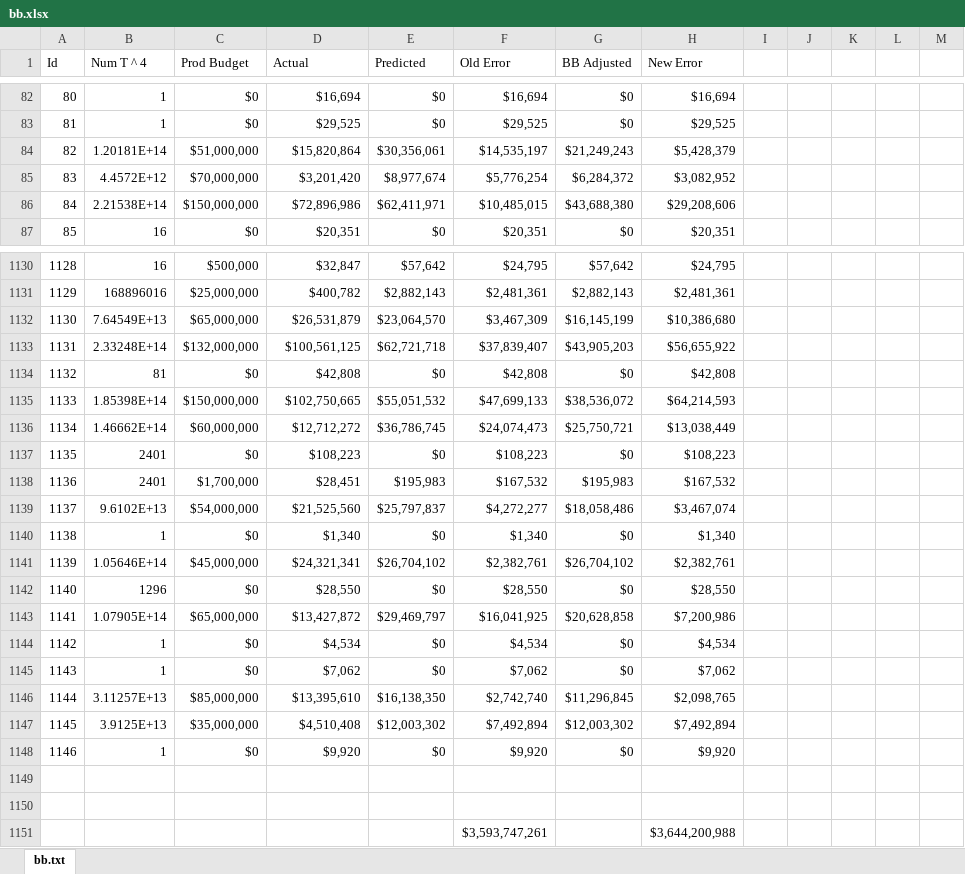
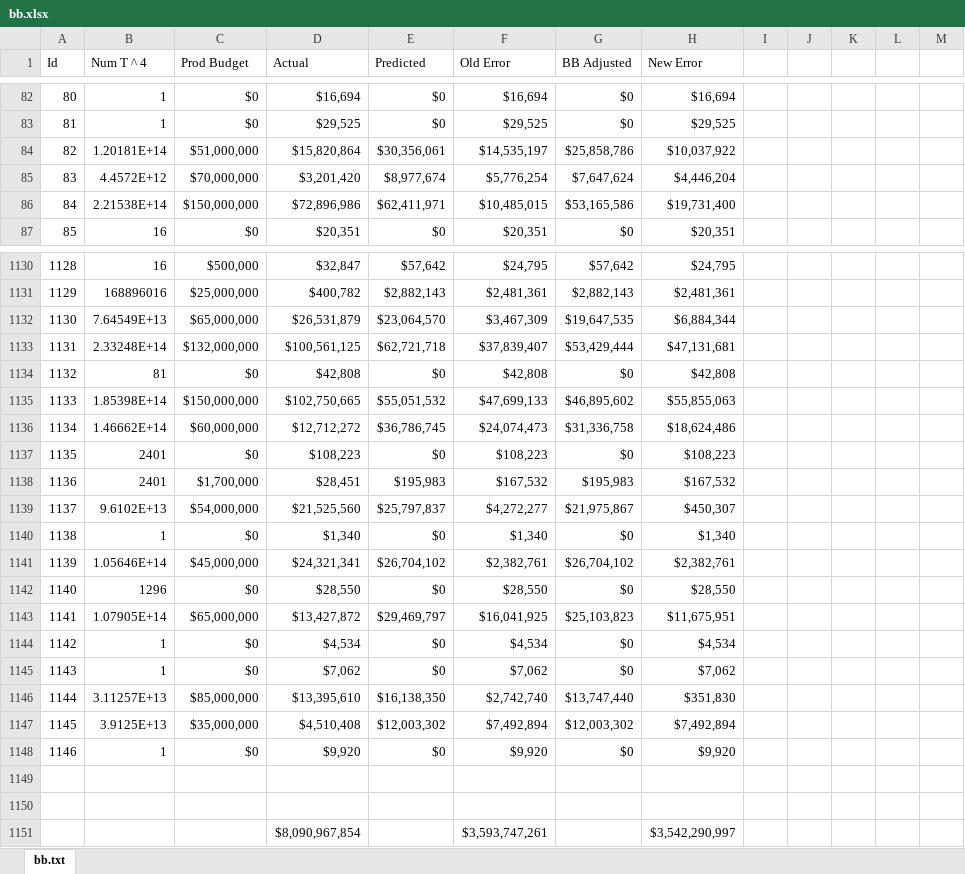
Before and after one commit to wihl/cs181-spring2014, an Excel workbook: Practical2/solution/practical2-code/bb.xlsx, sheet bb.txt, drawn as a sheet; only a part is shown, gaps mark what is left out; values as stored, in another font and other column widths than the file's, no borders; conditional formats not drawn; removed rows and columns are numbered as before the commit, all else as after; the diff covers the shown part only; the diff names each change by its address in the sheet, - before the commit and + after, or states it on an @@ line.

```diff
--- a/Practical2/solution/practical2-code/bb.xlsx (sheet bb.txt)
+++ b/Practical2/solution/practical2-code/bb.xlsx (sheet bb.txt)
-G84 (BB Adjusted): $21,249,243
+G84 (BB Adjusted): $25,858,786
-H84 (New Error): $5,428,379
+H84 (New Error): $10,037,922
-G85 (BB Adjusted): $6,284,372
+G85 (BB Adjusted): $7,647,624
-H85 (New Error): $3,082,952
+H85 (New Error): $4,446,204
-G86 (BB Adjusted): $43,688,380
+G86 (BB Adjusted): $53,165,586
-H86 (New Error): $29,208,606
+H86 (New Error): $19,731,400
-G1132 (BB Adjusted): $16,145,199
+G1132 (BB Adjusted): $19,647,535
-H1132 (New Error): $10,386,680
+H1132 (New Error): $6,884,344
-G1133 (BB Adjusted): $43,905,203
+G1133 (BB Adjusted): $53,429,444
-H1133 (New Error): $56,655,922
+H1133 (New Error): $47,131,681
-G1135 (BB Adjusted): $38,536,072
+G1135 (BB Adjusted): $46,895,602
-H1135 (New Error): $64,214,593
+H1135 (New Error): $55,855,063
-G1136 (BB Adjusted): $25,750,721
+G1136 (BB Adjusted): $31,336,758
-H1136 (New Error): $13,038,449
+H1136 (New Error): $18,624,486
-G1139 (BB Adjusted): $18,058,486
+G1139 (BB Adjusted): $21,975,867
-H1139 (New Error): $3,467,074
+H1139 (New Error): $450,307
-G1143 (BB Adjusted): $20,628,858
+G1143 (BB Adjusted): $25,103,823
-H1143 (New Error): $7,200,986
+H1143 (New Error): $11,675,951
-G1146 (BB Adjusted): $11,296,845
+G1146 (BB Adjusted): $13,747,440
-H1146 (New Error): $2,098,765
+H1146 (New Error): $351,830
-row 1151:  |  |  |  |  | $3,593,747,261 |  | $3,644,200,988
+row 1151:  |  |  | $8,090,967,854 |  | $3,593,747,261 |  | $3,542,290,997
```
Also changed, not shown: 235 edited cells elsewhere in this sheet, Practical2/solution/practical2-code/rev per theatre analysis.xlsx, 3 other files.
